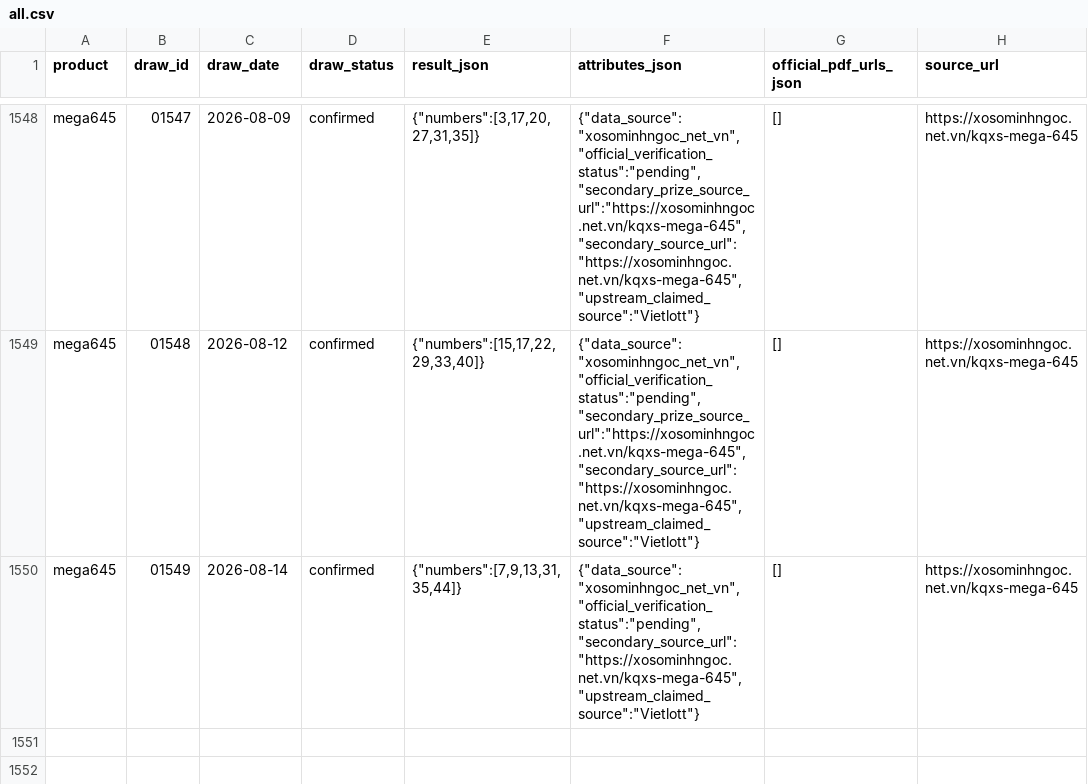
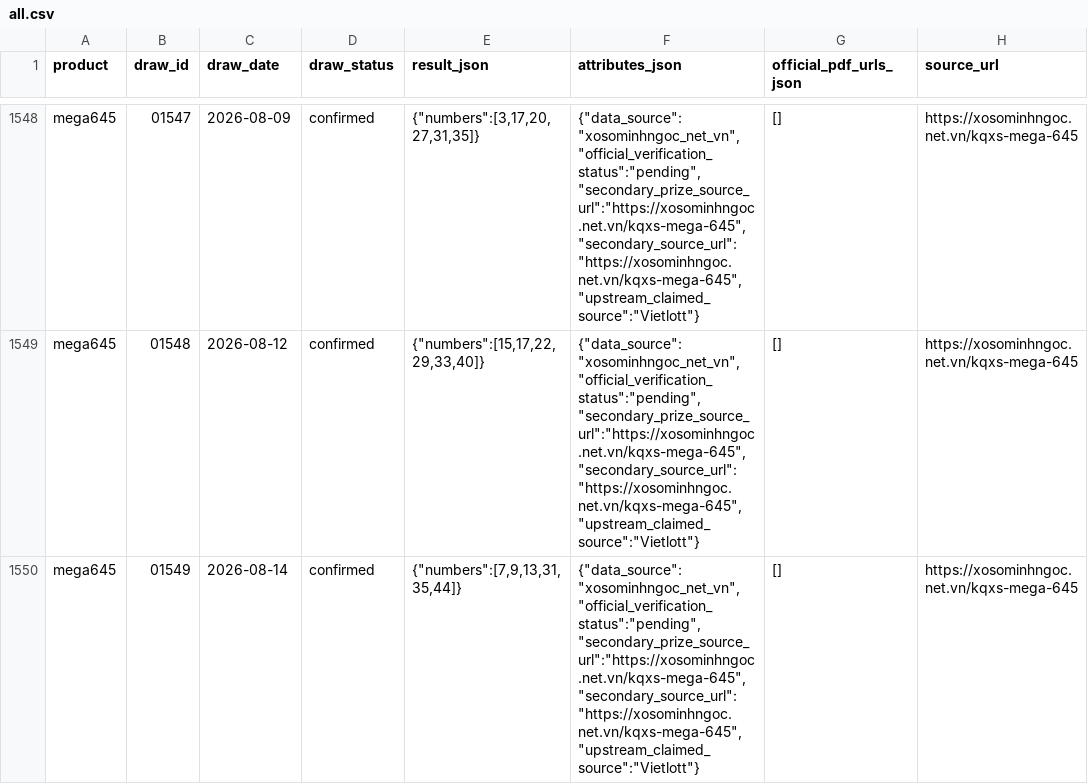
Before and after one commit to NhanAZ-Data/vietlott-research, a CSV file: datasets/draws/mega645/all.csv, drawn as a sheet; only a part is shown, gaps mark what is left out; the diff names each change by its address in the sheet, - before the commit and + after, or states it on an @@ line.

```diff
--- a/datasets/draws/mega645/all.csv
+++ b/datasets/draws/mega645/all.csv
-F1550 (attributes_json): {"data_source":"xosominhngoc_net_vn","official_verification_status":"pending","secondary_source_url":"https://xosominhngoc.net.vn/kqxs-mega-645","upstream_claimed_source":"Vietlott"}
+F1550 (attributes_json): {"data_source":"xosominhngoc_net_vn","official_verification_status":"pending","secondary_prize_source_url":"https://xosominhngoc.net.vn/kqxs-mega-645","secondary_source_url":"https://xosominhngoc.net.vn/kqxs-mega-645","upstream_claimed_source":"Vietlott"}
```
Also changed, not shown: datasets/draws/lotto535/all.csv, datasets/draws/max3d/all.csv, 8 other files.
